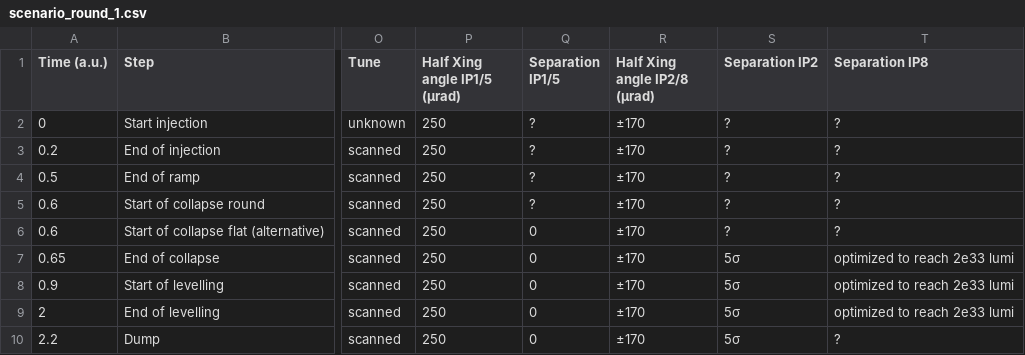
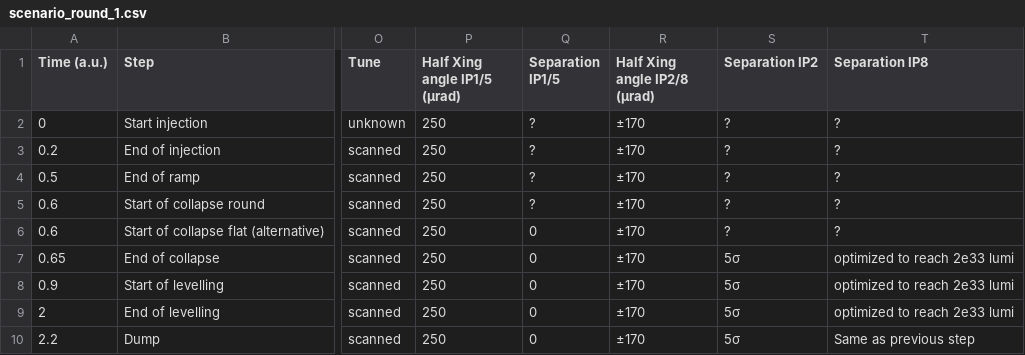
Before and after one commit to ColasDroin/DA_parametrization_run_4, a CSV file: scenarios/scenario_round_1.csv, drawn as a sheet; only a part is shown, gaps mark what is left out; the diff names each change by its address in the sheet, - before the commit and + after, or states it on an @@ line.

Commit message:
Update scenario

```diff
--- a/scenarios/scenario_round_1.csv
+++ b/scenarios/scenario_round_1.csv
-T10 (Separation IP8): ?
+T10 (Separation IP8): Same as previous step
```
